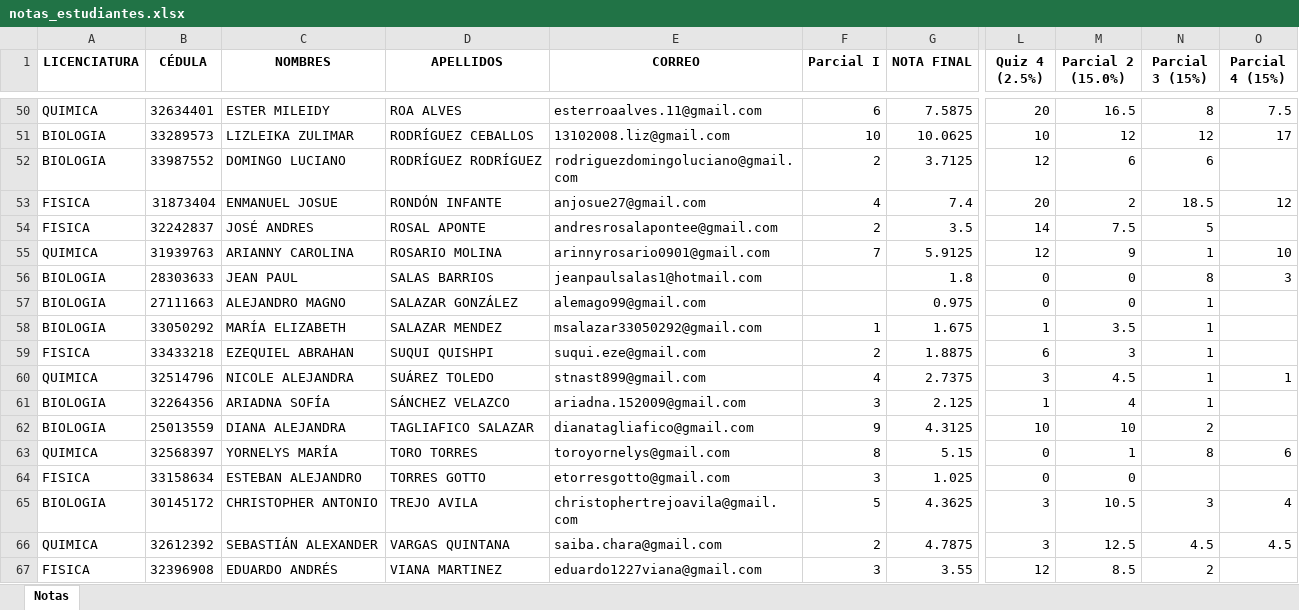
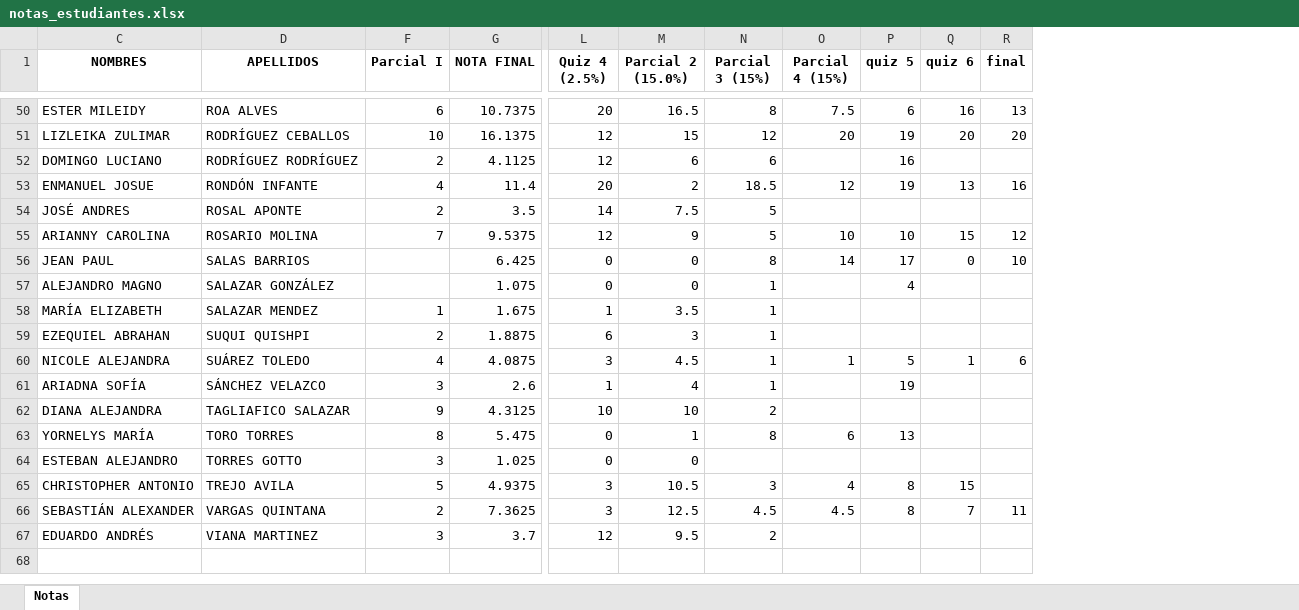
Before and after one commit to jimmycastillo/Clases, an Excel workbook: notas_estudiantes.xlsx, sheet Notas, drawn as a sheet; only a part is shown, gaps mark what is left out; values as stored, in another font and other column widths than the file's, no borders; removed rows and columns are numbered as before the commit, all else as after; the diff covers the shown part only; the diff names each change by its address in the sheet, - before the commit and + after, or states it on an @@ line.

```diff
--- a/notas_estudiantes.xlsx (sheet Notas)
+++ b/notas_estudiantes.xlsx (sheet Notas)
@@ column A (LICENCIATURA) hidden, rows 50-67: QUIMICA | BIOLOGIA | BIOLOGIA | FISICA | FISICA | QUIMICA | BIOLOGIA | BIOLOGIA | BIOLOGIA | FISICA | QUIMICA | BIOLOGIA | BIOLOGIA | QUIMICA | FISICA | BIOLOGIA | QUIMICA | FISICA @@
@@ column B (CÉDULA) hidden, rows 50-67: 32634401 | 33289573 | 33987552 | 31873404 | 32242837 | 31939763 | 28303633 | 27111663 | 33050292 | 33433218 | 32514796 | 32264356 | 25013559 | 32568397 | 33158634 | 30145172 | 32612392 | 32396908 @@
@@ column E (CORREO) hidden, rows 50-67: esterroaalves.11@gmail.com | 13102008.liz@gmail.com | rodriguezdomingoluciano@gmail.com | anjosue27@gmail.com | andresrosalapontee@gmail.com | arinnyrosario0901@gmail.com | jeanpaulsalas1@hotmail.com | alemago99@gmail.com | msalazar33050292@gmail.com | suqui.eze@gmail.com | stnast899@gmail.com | ariadna.152009@gmail.com | dianatagliafico@gmail.com | toroyornelys@gmail.com | etorresgotto@gmail.com | christophertrejoavila@gmail.com | saiba.chara@gmail.com | eduardo1227viana@gmail.com @@
+column P (quiz 5), rows 50-66: 6 | 19 | 16 | 19 |  | 10 | 17 | 4 |  |  | 5 | 19 |  | 13 |  | 8 | 8
+column Q (quiz 6), rows 50-66: 16 | 20 |  | 13 |  | 15 | 0 |  |  |  | 1 |  |  |  |  | 15 | 7
+column R (final), rows 50-66: 13 | 20 |  | 16 |  | 12 | 10 |  |  |  | 6 |  |  |  |  |  | 11
-G50 (NOTA FINAL): 7.5875
+G50 (NOTA FINAL): 10.7375
-G51 (NOTA FINAL): 10.0625
+G51 (NOTA FINAL): 16.1375
-L51 (Quiz 4 (2.5%)): 10
+L51 (Quiz 4 (2.5%)): 12
-M51 (Parcial 2 (15.0%)): 12
+M51 (Parcial 2 (15.0%)): 15
-O51 (Parcial 4 (15%)): 17
+O51 (Parcial 4 (15%)): 20
-G52 (NOTA FINAL): 3.7125
+G52 (NOTA FINAL): 4.1125
-G53 (NOTA FINAL): 7.4
+G53 (NOTA FINAL): 11.4
-G55 (NOTA FINAL): 5.9125
+G55 (NOTA FINAL): 9.5375
-N55 (Parcial 3 (15%)): 1
+N55 (Parcial 3 (15%)): 5
-G56 (NOTA FINAL): 1.8
+G56 (NOTA FINAL): 6.425
-O56 (Parcial 4 (15%)): 3
+O56 (Parcial 4 (15%)): 14
-G57 (NOTA FINAL): 0.975
+G57 (NOTA FINAL): 1.075
-G60 (NOTA FINAL): 2.7375
+G60 (NOTA FINAL): 4.0875
-G61 (NOTA FINAL): 2.125
+G61 (NOTA FINAL): 2.6
-G63 (NOTA FINAL): 5.15
+G63 (NOTA FINAL): 5.475
-G65 (NOTA FINAL): 4.3625
+G65 (NOTA FINAL): 4.9375
-G66 (NOTA FINAL): 4.7875
+G66 (NOTA FINAL): 7.3625
-G67 (NOTA FINAL): 3.55
+G67 (NOTA FINAL): 3.7
-M67 (Parcial 2 (15.0%)): 8.5
+M67 (Parcial 2 (15.0%)): 9.5
```
Also changed, not shown: 54 edited cells elsewhere in this sheet, formulas that keep their value.
